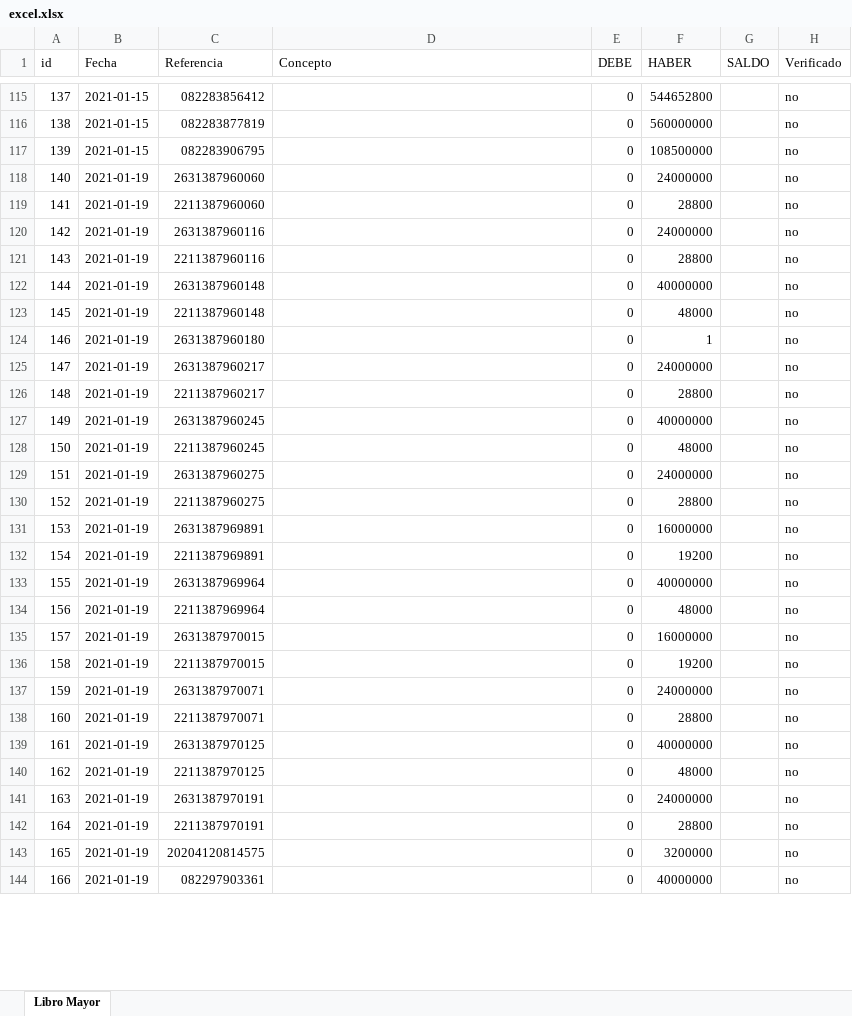
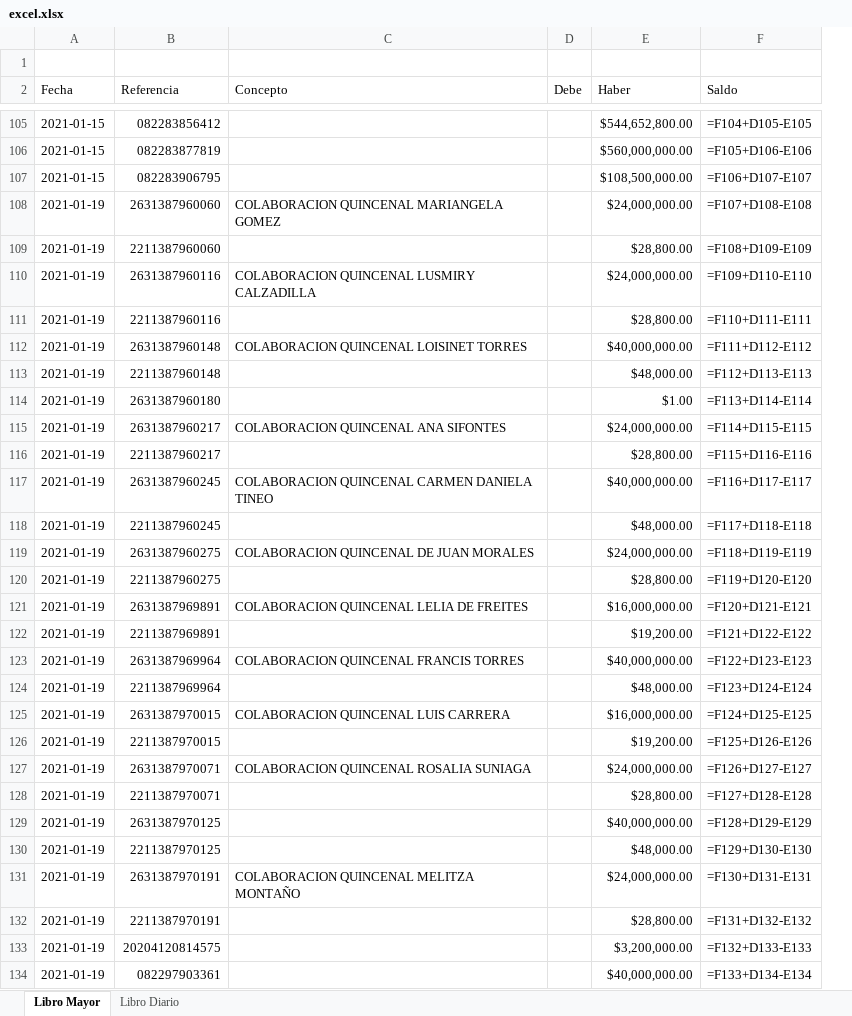
Before and after one commit to alvarez2001/backend-sistema-administrativo, an Excel workbook: output/excel.xlsx, sheet Libro Mayor, drawn as a sheet; only a part is shown, gaps mark what is left out; values as stored, in another font and other column widths than the file's, no cell formats; formulas without a stored value are shown as written; removed rows and columns are numbered as before the commit, all else as after; the diff covers the shown part only; the diff names each change by its address in the sheet, - before the commit and + after, or states it on an @@ line.

```diff
--- a/output/excel.xlsx (sheet Libro Mayor)
+++ b/output/excel.xlsx (sheet Libro Mayor)
+sheet tab: Libro Diario
-column A (id), rows 115-144: 137 | 138 | 139 | 140 | 141 | 142 | 143 | 144 | 145 | 146 | 147 | 148 | 149 | 150 | 151 | 152 | 153 | 154 | 155 | 156 | 157 | 158 | 159 | 160 | 161 | 162 | 163 | 164 | 165 | 166
-column E (DEBE), rows 115-144: all 0
-column F (HABER), rows 115-144: 544652800 | 560000000 | 108500000 | 24000000 | 28800 | 24000000 | 28800 | 40000000 | 48000 | 1 | 24000000 | 28800 | 40000000 | 48000 | 24000000 | 28800 | 16000000 | 19200 | 40000000 | 48000 | 16000000 | 19200 | 24000000 | 28800 | 40000000 | 48000 | 24000000 | 28800 | 3200000 | 40000000
-column G (SALDO), empty
-column H (Verificado), rows 115-144: all no
+column D (Debe), empty
+column E (Haber), rows 105-134: $544,652,800.00 | $560,000,000.00 | $108,500,000.00 | $24,000,000.00 | $28,800.00 | $24,000,000.00 | $28,800.00 | $40,000,000.00 | $48,000.00 | $1.00 | $24,000,000.00 | $28,800.00 | $40,000,000.00 | $48,000.00 | $24,000,000.00 | $28,800.00 | $16,000,000.00 | $19,200.00 | $40,000,000.00 | $48,000.00 | $16,000,000.00 | $19,200.00 | $24,000,000.00 | $28,800.00 | $40,000,000.00 | $48,000.00 | $24,000,000.00 | $28,800.00 | $3,200,000.00 | $40,000,000.00
+column F (Saldo), rows 105-134: =F104+D105-E105 | =F105+D106-E106 | =F106+D107-E107 | =F107+D108-E108 | =F108+D109-E109 | =F109+D110-E110 | =F110+D111-E111 | =F111+D112-E112 | =F112+D113-E113 | =F113+D114-E114 | =F114+D115-E115 | =F115+D116-E116 | =F116+D117-E117 | =F117+D118-E118 | =F118+D119-E119 | =F119+D120-E120 | =F120+D121-E121 | =F121+D122-E122 | =F122+D123-E123 | =F123+D124-E124 | =F124+D125-E125 | =F125+D126-E126 | =F126+D127-E127 | =F127+D128-E128 | =F128+D129-E129 | =F129+D130-E130 | =F130+D131-E131 | =F131+D132-E132 | =F132+D133-E133 | =F133+D134-E134
+row 1: (empty)
-C108 (Concepto): (empty)
+C108 (Concepto): COLABORACION QUINCENAL MARIANGELA GOMEZ
-C110 (Concepto): (empty)
+C110 (Concepto): COLABORACION QUINCENAL LUSMIRY CALZADILLA
-C112 (Concepto): (empty)
+C112 (Concepto): COLABORACION QUINCENAL LOISINET TORRES
-C115 (Concepto): (empty)
+C115 (Concepto): COLABORACION QUINCENAL ANA SIFONTES
-C117 (Concepto): (empty)
+C117 (Concepto): COLABORACION QUINCENAL CARMEN DANIELA TINEO
-C119 (Concepto): (empty)
+C119 (Concepto): COLABORACION QUINCENAL DE JUAN MORALES
-C121 (Concepto): (empty)
+C121 (Concepto): COLABORACION QUINCENAL LELIA DE FREITES
-C123 (Concepto): (empty)
+C123 (Concepto): COLABORACION QUINCENAL FRANCIS TORRES
-C125 (Concepto): (empty)
+C125 (Concepto): COLABORACION QUINCENAL LUIS CARRERA
-C127 (Concepto): (empty)
+C127 (Concepto): COLABORACION QUINCENAL ROSALIA SUNIAGA
-C131 (Concepto): (empty)
+C131 (Concepto): COLABORACION QUINCENAL MELITZA MONTAÑO
```
Also changed, not shown: 2 added rows, 13 removed rows, 1 moved row and 75 edited cells elsewhere in this sheet, cell formats, 30 other files.
